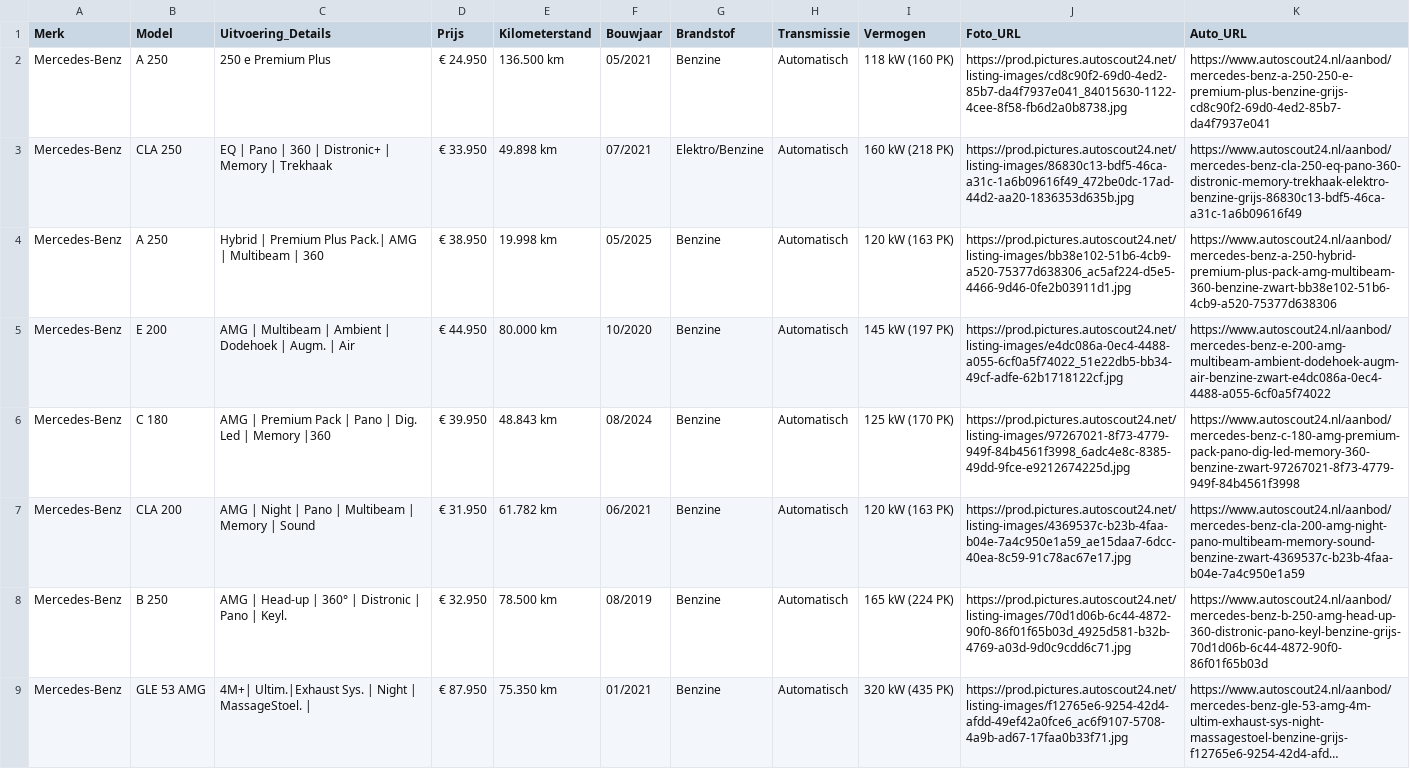
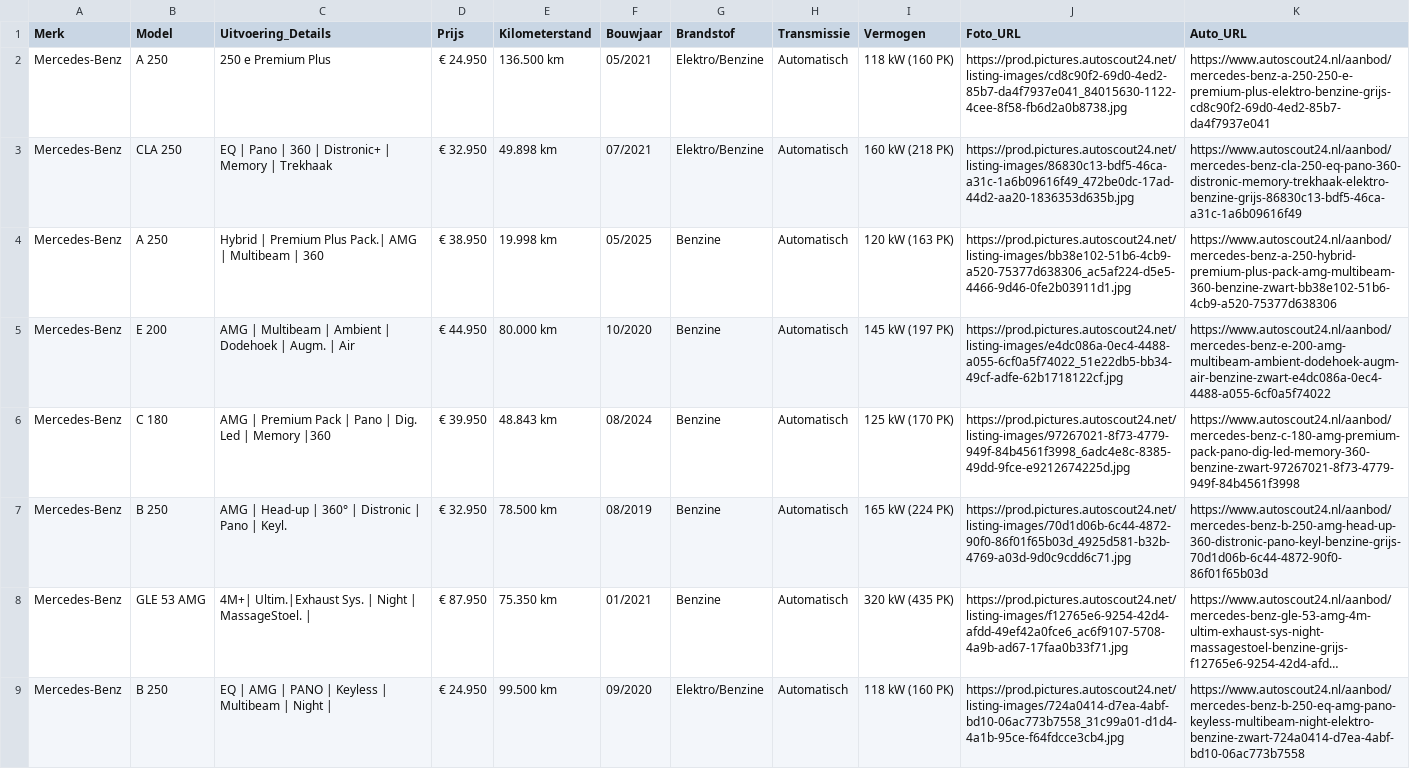
Before and after one commit to Autobedrijf/test2, a CSV file: auto_gegevens.csv, drawn as a sheet; only a part is shown; the shorter side is filled out with more unchanged rows; long unchanged cells end in ….

Commit message:
Automatische update van auto_gegevens.csv via script

```diff
--- a/auto_gegevens.csv
+++ b/auto_gegevens.csv
@@ -1,4 +1,4 @@
 Merk;Model;Uitvoering_Details;Prijs;Kilometerstand;Bouwjaar;Brandstof;Transmissie;Vermogen;Foto_URL;Auto_URL
-Mercedes-Benz;A 250;250 e Premium Plus;€ 24.950;136.500 km;05/2021;Benzine;Automatisch;118 kW (160 PK);https://prod.pictures.autoscout24.net/listing-images/cd8c90f2-69d0-4ed2-85b7-da4f7937e041_84015630-1122-4cee-8f58-fb6d2a0b8738.jpg;https://www.autoscout24.nl/aanbod/mercedes-benz-a-250-250-e-premium-plus-benzine-grijs-cd8c90f2-69d0-4ed2-85b7-da4f7937e041
-Mercedes-Benz;CLA 250;EQ | Pano | 360 | Distronic+ | Memory | Trekhaak;€ 33.950;49.898 km;07/2021;Elektro/Benzine;Automatisch;160 kW (218 PK);https://prod.pictures.autoscout24.net/listing-images/86830c13-bdf5-46ca-a31c-1a6b09616f49_472be0dc-17ad-44d2-aa20-1836353d635b.jpg;https://www.autoscout24.nl/aanbod/mercedes-benz-cla-250-eq-pano-360-distronic-memory-trekhaak-elektro-benzine-grijs-86830c13-bdf5-46ca-a31c-1a6b09616f49
+Mercedes-Benz;A 250;250 e Premium Plus;€ 24.950;136.500 km;05/2021;Elektro/Benzine;Automatisch;118 kW (160 PK);https://prod.pictures.autoscout24.net/listing-images/cd8c90f2-69d0-4ed2-85b7-da4f7937e041_84015630-1122-4cee-8f58-fb6d2a0b8738.jpg;https://www.autoscout24.nl/aanbod/mercedes-benz-a-250-250-e-premium-plus-elektro-benzine-grijs-cd8c90f2-69d0-4ed2-85b7-da4f7937e041
+Mercedes-Benz;CLA 250;EQ | Pano | 360 | Distronic+ | Memory | Trekhaak;€ 32.950;49.898 km;07/2021;Elektro/Benzine;Automatisch;160 kW (218 PK);https://prod.pictures.autoscout24.net/listing-images/86830c13-bdf5-46ca-a31c-1a6b09616f49_472be0dc-17ad-44d2-aa20-1836353d635b.jpg;https://www.autoscout24.nl/aanbod/mercedes-benz-cla-250-eq-pano-360-distronic-memory-trekhaak-elektro-benzine-grijs-86830c13-bdf5-46ca-a31c-1a6b09616f49
 Mercedes-Benz;A 250;Hybrid | Premium Plus Pack.| AMG | Multibeam | 360;€ 38.950;19.998 km;05/2025;Benzine;Automatisch;120 kW (163 PK);https://prod.pictures.autoscout24.net/listing-images/bb38e102-51b6-4cb9-a520-75377d638306_ac5af224-d5e5-4466-9d46-0fe2b03911d1.jpg;https://www.autoscout24.nl/aanbod/mercedes-benz-a-250-hybrid-premium-plus-pack-amg-multibeam-360-benzine-zwart-bb38e102-51b6-4cb9-a520-75377d638306
@@ -6,3 +6,2 @@ Mercedes-Benz;E 200;AMG | Multibeam | Ambient | Dodehoek | Augm. | Air;€ 44.95
 Mercedes-Benz;C 180;AMG | Premium Pack | Pano | Dig. Led | Memory |360;€ 39.950;48.843 km;08/2024;Benzine;Automatisch;125 kW (170 PK);https://prod.pictures.autoscout24.net/listing-images/97267021-8f73-4779-949f-84b4561f3998_6adc4e8c-8385-49dd-9fce-e9212674225d.jpg;https://www.autoscout24.nl/aanbod/mercedes-benz-c-180-amg-premium-pack-pano-dig-led-memory-360-benzine-zwart-97267021-8f73-4779-949f-84b4561f3998
-Mercedes-Benz;CLA 200;AMG | Night | Pano | Multibeam | Memory | Sound;€ 31.950;61.782 km;06/2021;Benzine;Automatisch;120 kW (163 PK);https://prod.pictures.autoscout24.net/listing-images/4369537c-b23b-4faa-b04e-7a4c950e1a59_ae15daa7-6dcc-40ea-8c59-91c78ac67e17.jpg;https://www.autoscout24.nl/aanbod/mercedes-benz-cla-200-amg-night-pano-multibeam-memory-sound-benzine-zwart-4369537c-b23b-4faa-b04e-7a4c950e1a59
 Mercedes-Benz;B 250;AMG | Head-up | 360° | Distronic | Pano | Keyl.;€ 32.950;78.500 km;08/2019;Benzine;Automatisch;165 kW (224 PK);https://prod.pictures.autoscout24.net/listing-images/70d1d06b-6c44-4872-90f0-86f01f65b03d_4925d581-b32b-4769-a03d-9d0c9cdd6c71.jpg;https://www.autoscout24.nl/aanbod/mercedes-benz-b-250-amg-head-up-360-distronic-pano-keyl-benzine-grijs-70d1d06b-6c44-4872-90f0-86f01f65b03d
```
